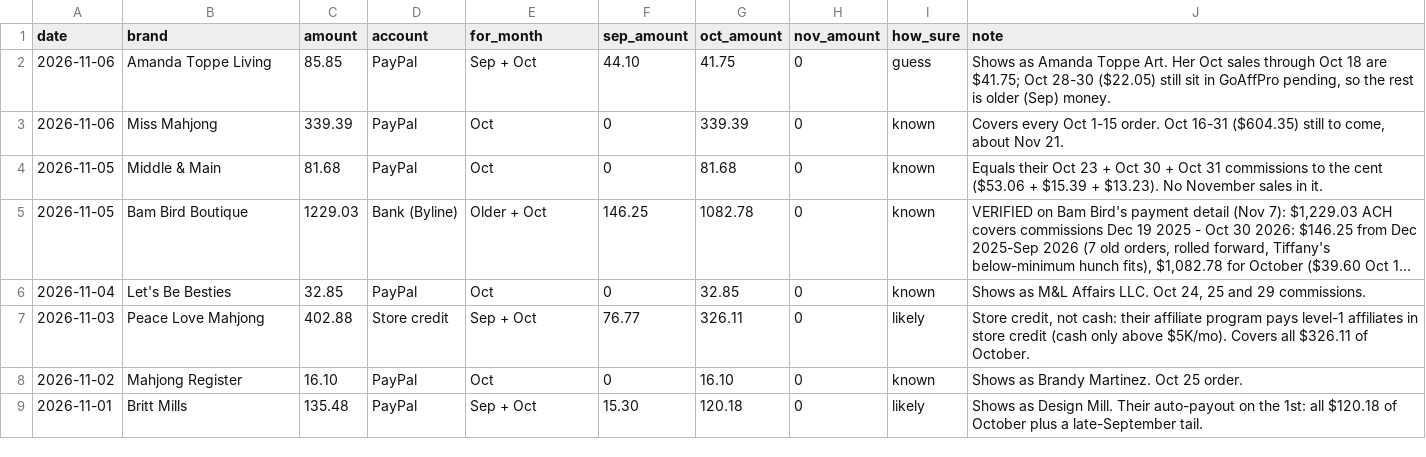
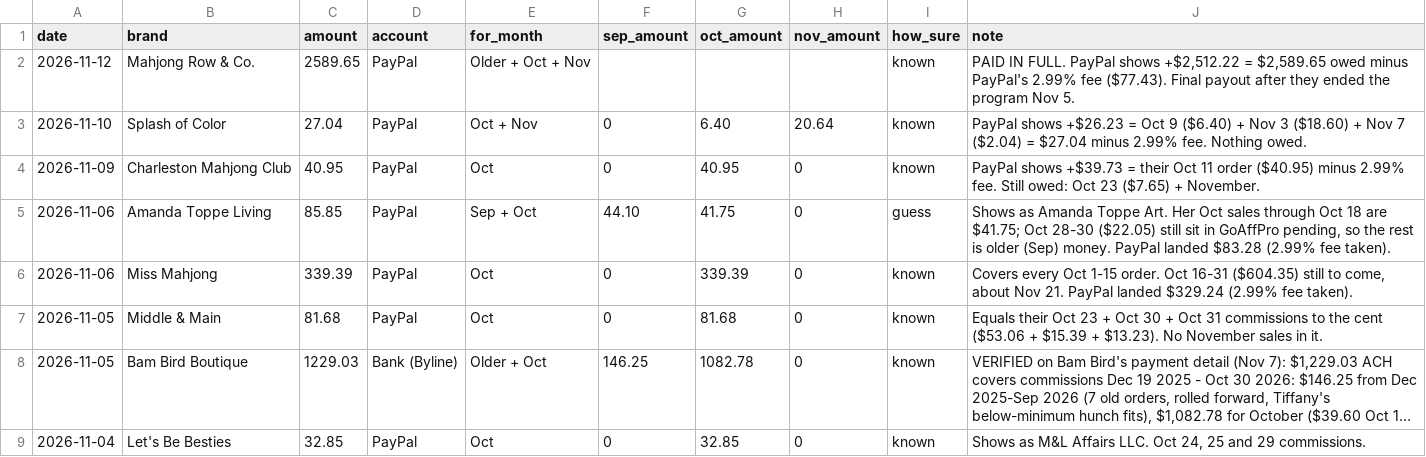
Before and after one commit to tiffanybrie/mahjmatchmaker-data, a CSV file: docs/payouts/payments.csv, drawn as a sheet; only a part is shown; the shorter side is filled out with more unchanged rows; long unchanged cells end in ….

```diff
--- a/docs/payouts/payments.csv
+++ b/docs/payouts/payments.csv
@@ -1,4 +1,7 @@
 date,brand,amount,account,for_month,sep_amount,oct_amount,nov_amount,how_sure,note
-2026-11-06,Amanda Toppe Living,85.85,PayPal,Sep + Oct,44.10,41.75,0,guess,"Shows as Amanda Toppe Art. Her Oct sales through Oct 18 are $41.75; Oct 28-30 ($22.05) still sit in GoAffPro pending, so the rest is older (Sep) money."
-2026-11-06,Miss Mahjong,339.39,PayPal,Oct,0,339.39,0,known,"Covers every Oct 1-15 order. Oct 16-31 ($604.35) still to come, about Nov 21."
+2026-11-12,Mahjong Row & Co.,2589.65,PayPal,Older + Oct + Nov,,,,known,"PAID IN FULL. PayPal shows +$2,512.22 = $2,589.65 owed minus PayPal's 2.99% fee ($77.43). Final payout after they ended the program Nov 5."
+2026-11-10,Splash of Color,27.04,PayPal,Oct + Nov,0,6.40,20.64,known,PayPal shows +$26.23 = Oct 9 ($6.40) + Nov 3 ($18.60) + Nov 7 ($2.04) = $27.04 minus 2.99% fee. Nothing owed.
+2026-11-09,Charleston Mahjong Club,40.95,PayPal,Oct,0,40.95,0,known,PayPal shows +$39.73 = their Oct 11 order ($40.95) minus 2.99% fee. Still owed: Oct 23 ($7.65) + November.
+2026-11-06,Amanda Toppe Living,85.85,PayPal,Sep + Oct,44.10,41.75,0,guess,"Shows as Amanda Toppe Art. Her Oct sales through Oct 18 are $41.75; Oct 28-30 ($22.05) still sit in GoAffPro pending, so the rest is older (Sep) money. PayPal landed $83.28 (2.99% fee taken)."
+2026-11-06,Miss Mahjong,339.39,PayPal,Oct,0,339.39,0,known,"Covers every Oct 1-15 order. Oct 16-31 ($604.35) still to come, about Nov 21. PayPal landed $329.24 (2.99% fee taken)."
 2026-11-05,Middle & Main,81.68,PayPal,Oct,0,81.68,0,known,Equals their Oct 23 + Oct 30 + Oct 31 commissions to the cent ($53.06 + $15.39 + $13.23). No November sales in it.
```
Also changed, not shown: docs/payouts/brands.csv, 1 other file.
